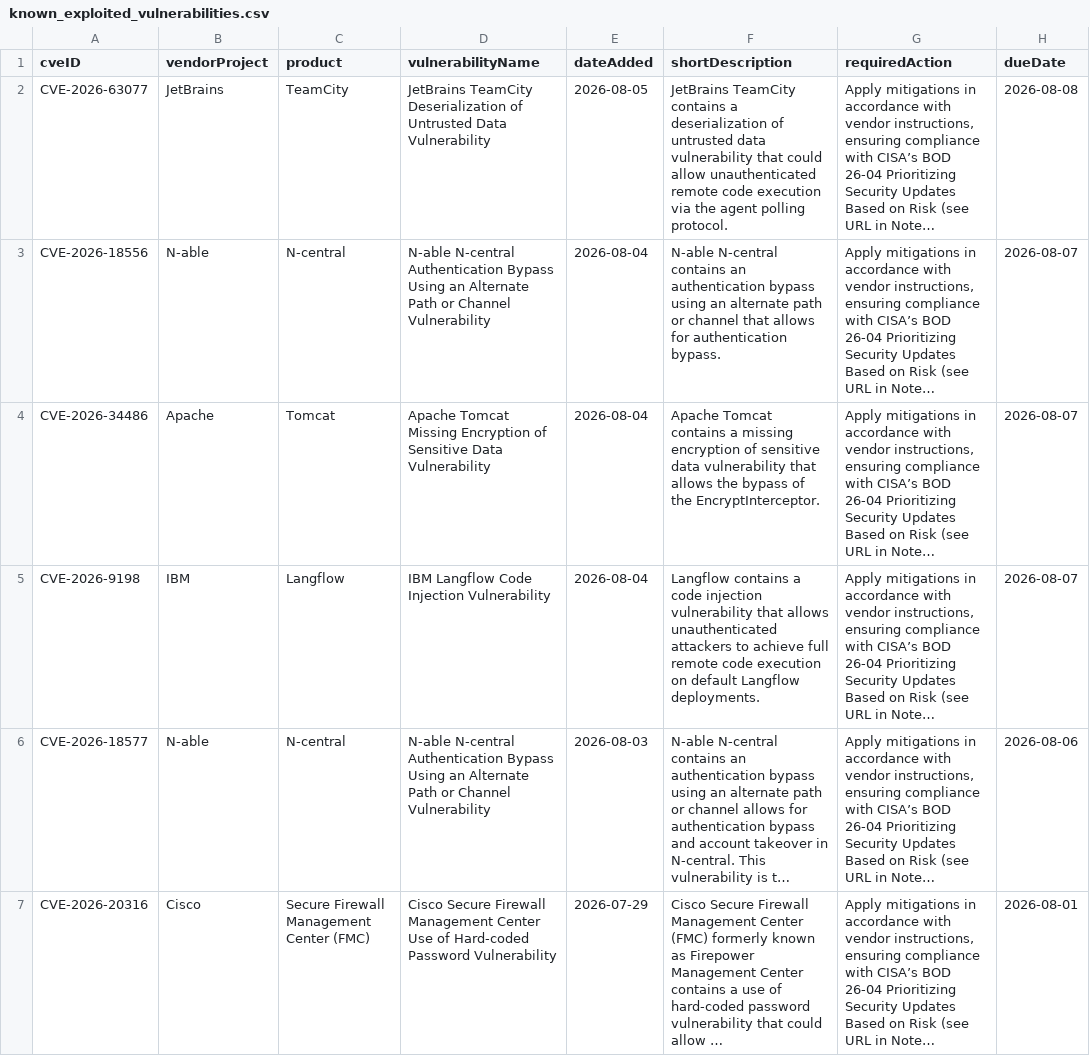
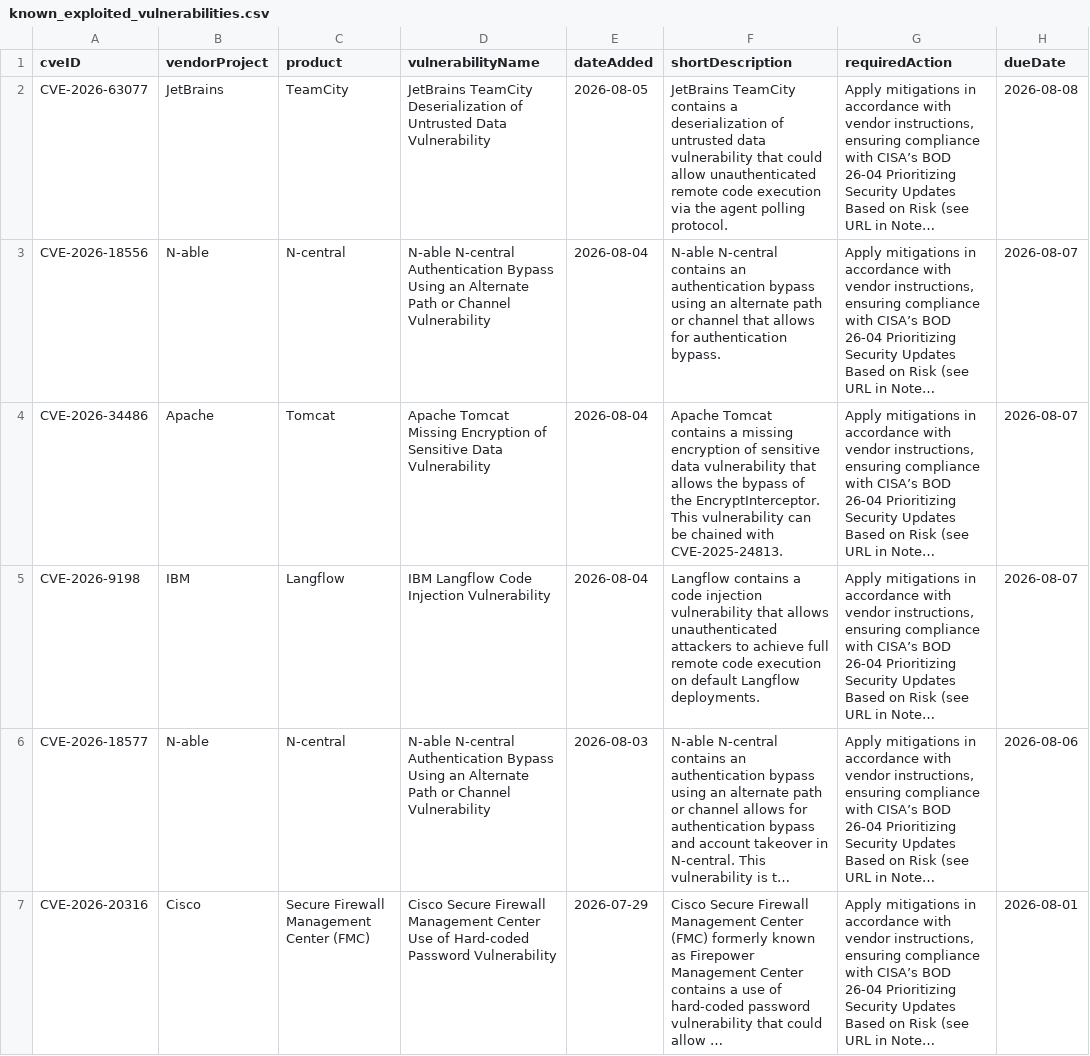
Before and after one commit to centraleyezer/kev-mirror, a CSV file: known_exploited_vulnerabilities.csv, drawn as a sheet; only a part is shown; long unchanged cells end in …; the diff covers the shown part only; the diff names each change by its address in the sheet, - before the commit and + after, or states it on an @@ line.

Commit message:
kev: refresh from CISA (1661 entries)

```diff
--- a/known_exploited_vulnerabilities.csv
+++ b/known_exploited_vulnerabilities.csv
-F4 (shortDescription): …the EncryptInterceptor.
+F4 (shortDescription): …the EncryptInterceptor. This vulnerability can be chained with CVE‑2025‑24813.
```
Also changed, not shown: 4 edited cells elsewhere in this file.
